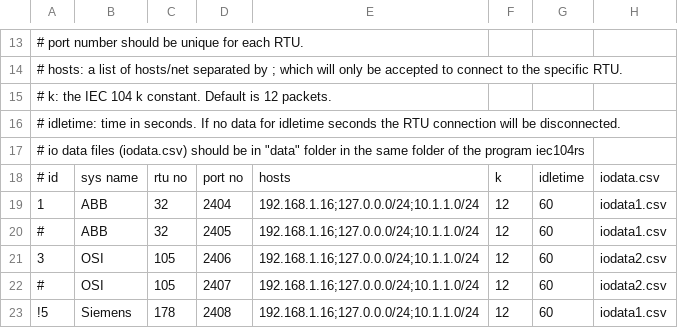
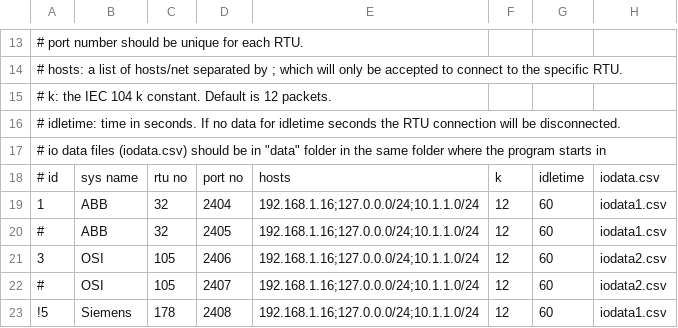
Before and after one commit to med7at69/IEC104-RTU-Simulator, a CSV file: iec104rs.csv, drawn as a sheet; only a part is shown, gaps mark what is left out; the diff names each change by its address in the sheet, - before the commit and + after, or states it on an @@ line.

```diff
--- a/iec104rs.csv
+++ b/iec104rs.csv
-A17: …same folder of the program iec104rs
+A17: …same folder where the program starts in
```
Also changed, not shown: data/iodata1.csv, data/iodata2.csv, 7 other files.
